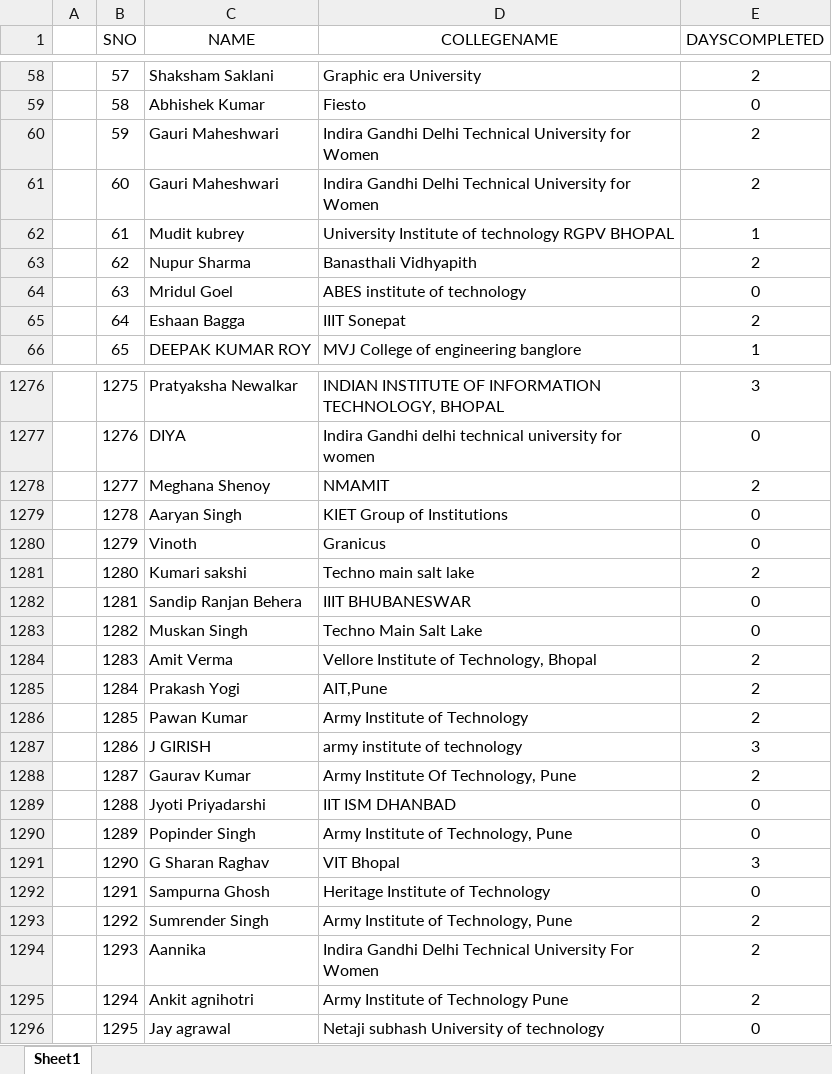
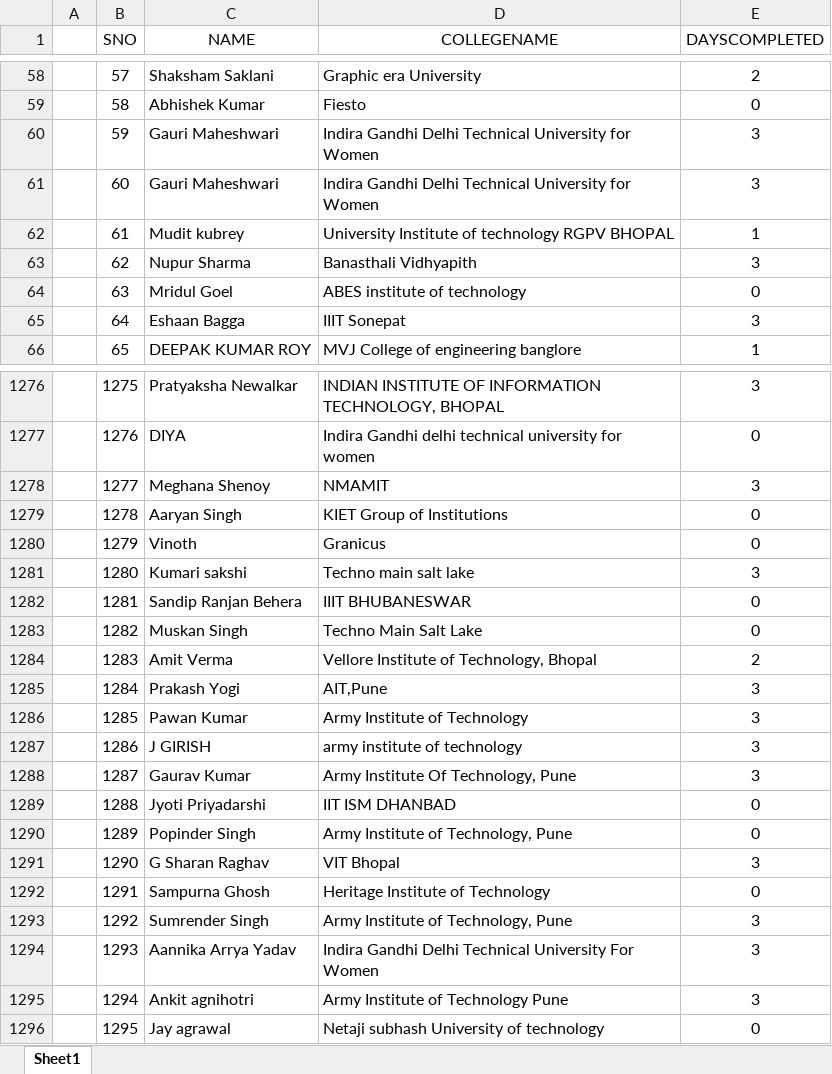
Before and after one commit to SauravMukherjee44/100-Days-of-Code-CodeIN-Progress-Report, an Excel workbook: data.xlsx, sheet Sheet1, drawn as a sheet; only a part is shown, gaps mark what is left out; values as stored, in another font and other column widths than the file's, no borders; charts and pictures not drawn; the diff covers the shown part only; the diff names each change by its address in the sheet, - before the commit and + after, or states it on an @@ line.

```diff
--- a/data.xlsx (sheet Sheet1)
+++ b/data.xlsx (sheet Sheet1)
-E60:E61 (DAYSCOMPLETED): 2
+E60:E61 (DAYSCOMPLETED): 3
-E63 (DAYSCOMPLETED): 2
+E63 (DAYSCOMPLETED): 3
-E65 (DAYSCOMPLETED): 2
+E65 (DAYSCOMPLETED): 3
-E1278 (DAYSCOMPLETED): 2
+E1278 (DAYSCOMPLETED): 3
-E1281 (DAYSCOMPLETED): 2
+E1281 (DAYSCOMPLETED): 3
-E1285:E1286 (DAYSCOMPLETED): 2
+E1285:E1286 (DAYSCOMPLETED): 3
-E1288 (DAYSCOMPLETED): 2
+E1288 (DAYSCOMPLETED): 3
-E1293:E1295 (DAYSCOMPLETED): 2
+E1293:E1295 (DAYSCOMPLETED): 3
-C1294 (NAME): Aannika
+C1294 (NAME): Aannika Arrya Yadav
```
Also changed, not shown: 1 added row and 195 edited cells elsewhere in this sheet.
